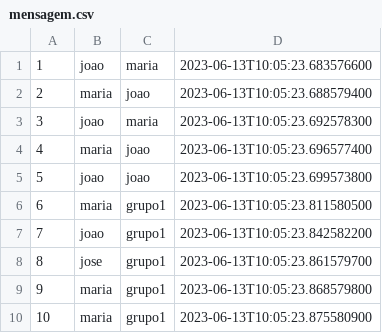
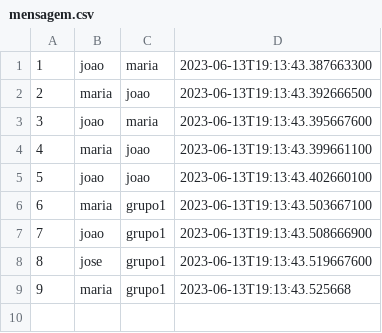
Before and after one commit to ImMarcio/4Zap, a CSV file: system-4TALK/mensagem.csv, drawn as a sheet.

Commit message:
Criando os métodos listarIndividuos e listaGrupos

```diff
--- a/system-4TALK/mensagem.csv
+++ b/system-4TALK/mensagem.csv
@@ -1,10 +1,9 @@
-1;joao;maria;2023-06-13T10:05:23.683576600
-2;maria;joao;2023-06-13T10:05:23.688579400
-3;joao;maria;2023-06-13T10:05:23.692578300
-4;maria;joao;2023-06-13T10:05:23.696577400
-5;joao;joao;2023-06-13T10:05:23.699573800
-6;maria;grupo1;2023-06-13T10:05:23.811580500
-7;joao;grupo1;2023-06-13T10:05:23.842582200
-8;jose;grupo1;2023-06-13T10:05:23.861579700
-9;maria;grupo1;2023-06-13T10:05:23.868579800
-10;maria;grupo1;2023-06-13T10:05:23.875580900
+1;joao;maria;2023-06-13T19:13:43.387663300
+2;maria;joao;2023-06-13T19:13:43.392666500
+3;joao;maria;2023-06-13T19:13:43.395667600
+4;maria;joao;2023-06-13T19:13:43.399661100
+5;joao;joao;2023-06-13T19:13:43.402660100
+6;maria;grupo1;2023-06-13T19:13:43.503667100
+7;joao;grupo1;2023-06-13T19:13:43.508666900
+8;jose;grupo1;2023-06-13T19:13:43.519667600
+9;maria;grupo1;2023-06-13T19:13:43.525668
```
Also changed, not shown: 3 other files.
